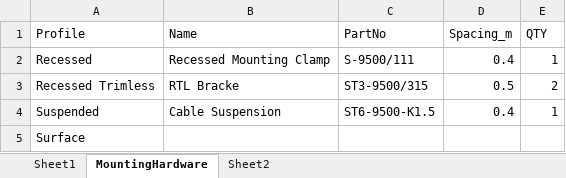
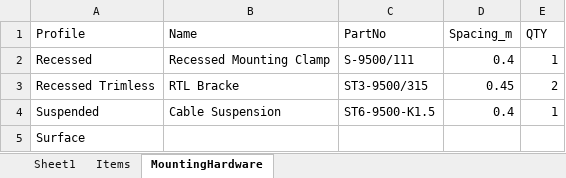
Before and after one commit to pmccluminii/track_configurator, an Excel workbook: MultisysBOM_Options.xlsx, sheet MountingHardware, drawn as a sheet; values as stored, in another font and other column widths than the file's, no borders; the diff names each change by its address in the sheet, - before the commit and + after, or states it on an @@ line.

```diff
--- a/MultisysBOM_Options.xlsx (sheet MountingHardware)
+++ b/MultisysBOM_Options.xlsx (sheet MountingHardware)
-sheet tab: Sheet2
+sheet tab: Items
-D3 (Spacing_m): 0.5
+D3 (Spacing_m): 0.45
```
Also changed, not shown: sheet Sheet1, 1 other file.
